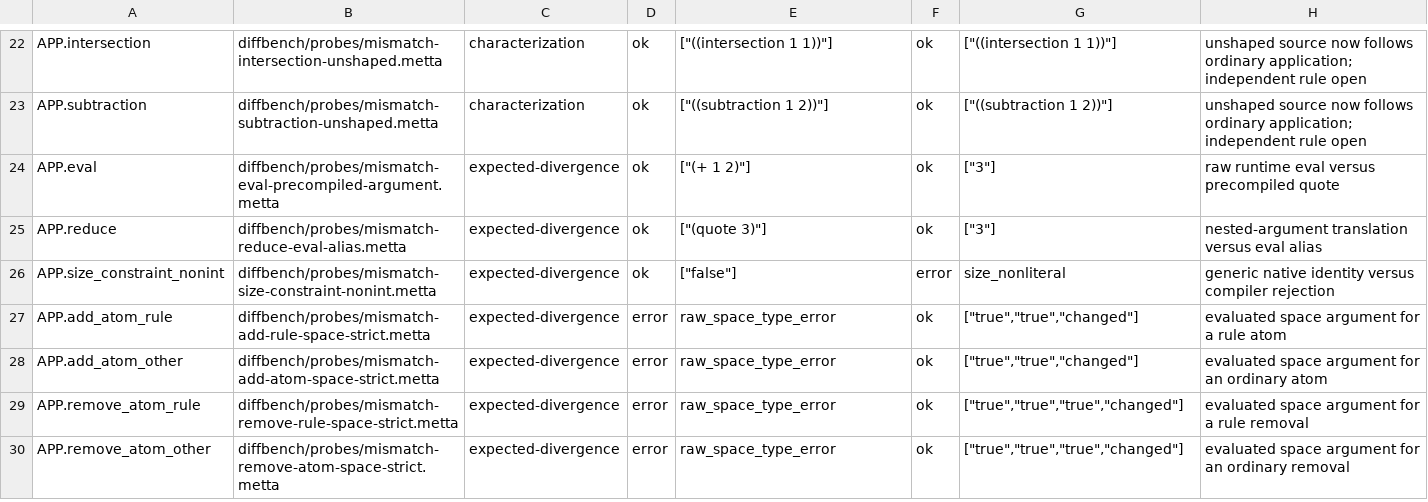
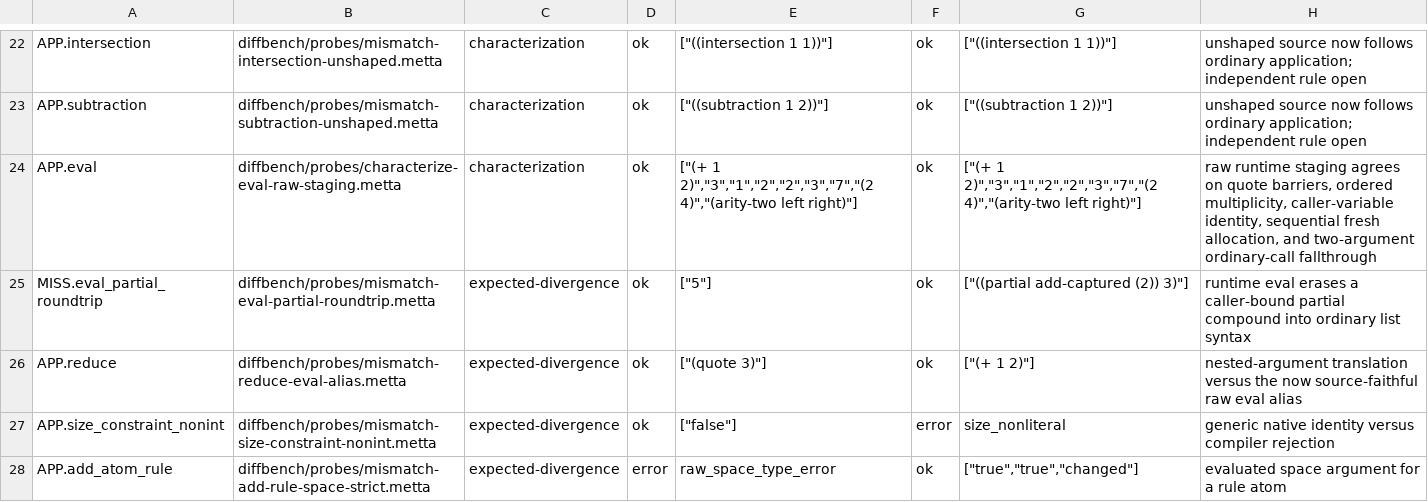
Before and after one commit to godelclaw/LeaTTa, a TSV file: diffbench/compiler-mismatch-witnesses.tsv, drawn as a sheet; only a part is shown, gaps mark what is left out; the shorter side is filled out with more unchanged rows.

Commit message:
fix(compiler): preserve raw eval staging

```diff
--- a/diffbench/compiler-mismatch-witnesses.tsv
+++ b/diffbench/compiler-mismatch-witnesses.tsv
@@ -23,4 +23,5 @@ APP.intersection	diffbench/probes/mismatch-intersection-unshaped.metta	character
 APP.subtraction	diffbench/probes/mismatch-subtraction-unshaped.metta	characterization	ok	["((subtraction 1 2))"]	ok	["((subtraction 1 2))"]	unshaped source now follows ordinary application; independent rule open
-APP.eval	diffbench/probes/mismatch-eval-precompiled-argument.metta	expected-divergence	ok	["(+ 1 2)"]	ok	["3"]	raw runtime eval versus precompiled quote
-APP.reduce	diffbench/probes/mismatch-reduce-eval-alias.metta	expected-divergence	ok	["(quote 3)"]	ok	["3"]	nested-argument translation versus eval alias
+APP.eval	diffbench/probes/characterize-eval-raw-staging.metta	characterization	ok	["(+ 1 2)","3","1","2","2","3","7","(2 4)","(arity-two left right)"]	ok	["(+ 1 2)","3","1","2","2","3","7","(2 4)","(arity-two left right)"]	raw runtime staging agrees on quote barriers, ordered multiplicity, caller-variable identity, sequential fresh allocation, and two-argument ordinary-call fallthrough
+MISS.eval_partial_roundtrip	diffbench/probes/mismatch-eval-partial-roundtrip.metta	expected-divergence	ok	["5"]	ok	["((partial add-captured (2)) 3)"]	runtime eval erases a caller-bound partial compound into ordinary list syntax
+APP.reduce	diffbench/probes/mismatch-reduce-eval-alias.metta	expected-divergence	ok	["(quote 3)"]	ok	["(+ 1 2)"]	nested-argument translation versus the now source-faithful raw eval alias
 APP.size_constraint_nonint	diffbench/probes/mismatch-size-constraint-nonint.metta	expected-divergence	ok	["false"]	error	size_nonliteral	generic native identity versus compiler rejection
```
Also changed, not shown: diffbench/compiler-obligations.tsv, 9 other files.
